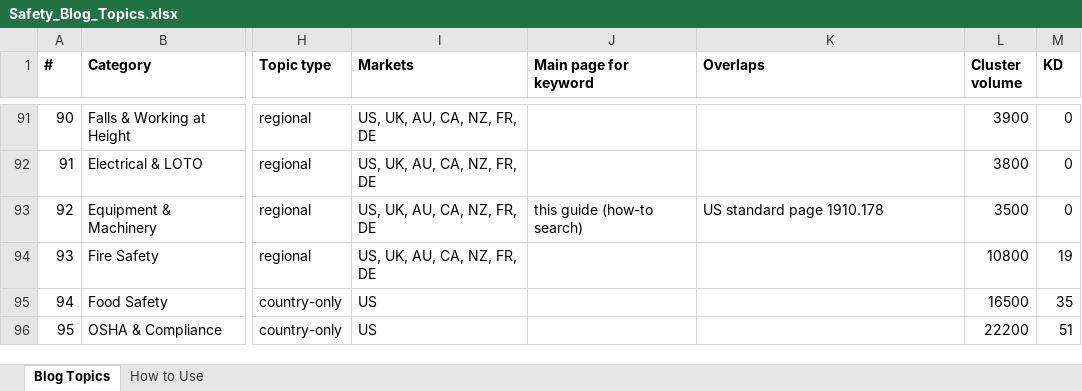
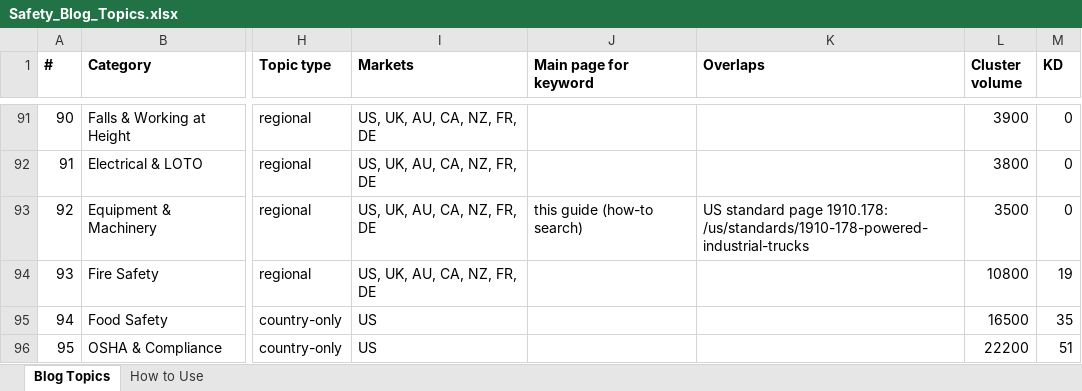
Before and after one commit to pauljomy/safetyindex, an Excel workbook: docs/Safety_Blog_Topics.xlsx, sheet Blog Topics, drawn as a sheet; only a part is shown, gaps mark what is left out; values as stored, in another font and other column widths than the file's, no borders; the diff covers the shown part only; the diff names each change by its address in the sheet, - before the commit and + after, or states it on an @@ line.

```diff
--- a/docs/Safety_Blog_Topics.xlsx (sheet Blog Topics)
+++ b/docs/Safety_Blog_Topics.xlsx (sheet Blog Topics)
-K93 (Overlaps): …standard page 1910.178
+K93 (Overlaps): …standard page 1910.178: /us/standards/1910-178-powered-industrial-trucks
```
Also changed, not shown: 13 edited cells elsewhere in this sheet, 5 other files.
